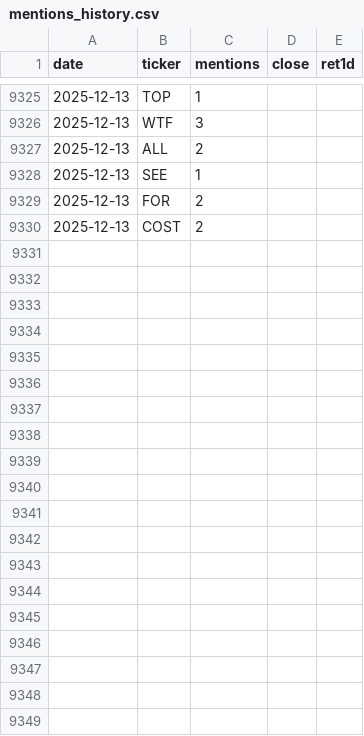
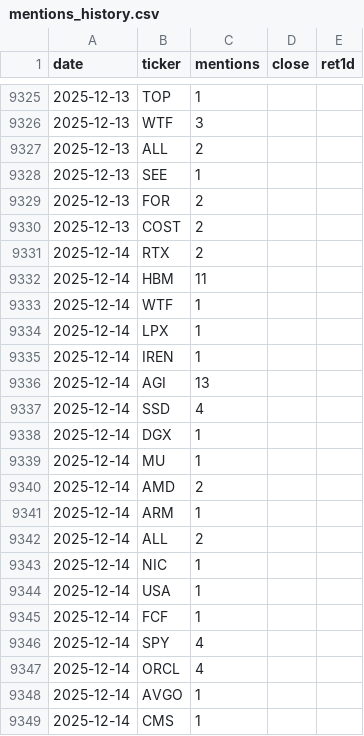
Before and after one commit to jonahmickelson/wsb-app, a CSV file: data/mentions_history.csv, drawn as a sheet; only a part is shown, gaps mark what is left out; the diff covers the shown part only; the diff names each change by its address in the sheet, - before the commit and + after, or states it on an @@ line.

```diff
--- a/data/mentions_history.csv
+++ b/data/mentions_history.csv
+row 9331: 2025-12-14 | RTX | 2
+row 9332: 2025-12-14 | HBM | 11
+row 9333: 2025-12-14 | WTF | 1
+row 9334: 2025-12-14 | LPX | 1
+row 9335: 2025-12-14 | IREN | 1
+row 9336: 2025-12-14 | AGI | 13
+row 9337: 2025-12-14 | SSD | 4
+row 9338: 2025-12-14 | DGX | 1
+row 9339: 2025-12-14 | MU | 1
+row 9340: 2025-12-14 | AMD | 2
+row 9341: 2025-12-14 | ARM | 1
+row 9342: 2025-12-14 | ALL | 2
+row 9343: 2025-12-14 | NIC | 1
+row 9344: 2025-12-14 | USA | 1
+row 9345: 2025-12-14 | FCF | 1
+row 9346: 2025-12-14 | SPY | 4
+row 9347: 2025-12-14 | ORCL | 4
+row 9348: 2025-12-14 | AVGO | 1
+row 9349: 2025-12-14 | CMS | 1
```
Also changed, not shown: 12 added rows and 4 edited cells elsewhere in this file.
